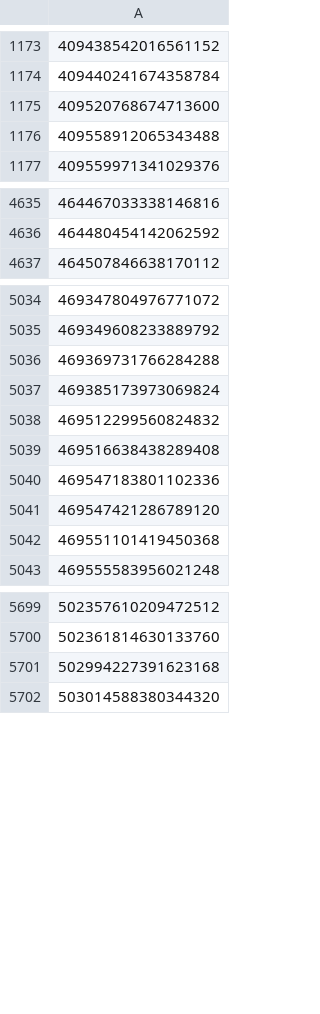
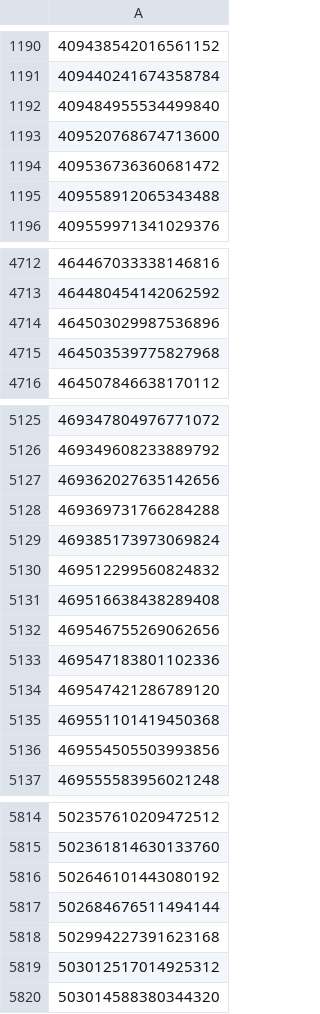
Before and after one commit to LGilbertFF/WAR-LAB, a CSV file: data/historical_seen_leagues/sleeper_seen_dynasty_2019.csv, drawn as a sheet; only a part is shown, gaps mark what is left out; the diff covers the shown part only; the diff names each change by its address in the sheet, - before the commit and + after, or states it on an @@ line.

```diff
--- a/data/historical_seen_leagues/sleeper_seen_dynasty_2019.csv
+++ b/data/historical_seen_leagues/sleeper_seen_dynasty_2019.csv
+row 1192: 409484955534499840
+row 1194: 409536736360681472
+row 4714: 464503029987536896
+row 4715: 464503539775827968
+row 5127: 469362027635142656
+row 5132: 469546755269062656
+row 5136: 469554505503993856
+row 5816: 502646101443080192
+row 5817: 502684676511494144
+row 5819: 503012517014925312
```
Also changed, not shown: 110 added rows elsewhere in this file, 16 other files.
